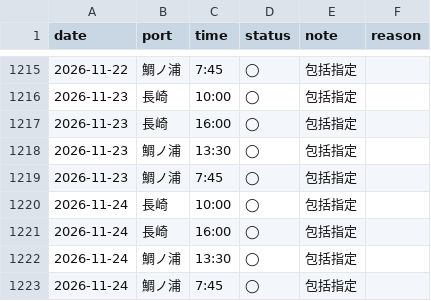
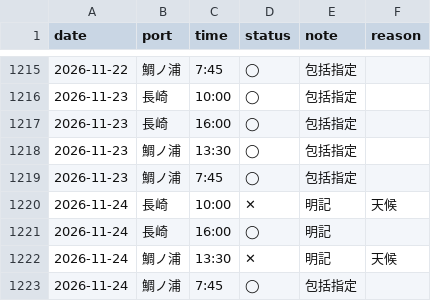
Before and after one commit to 510010/shinkamigoto-route-guide, a CSV file: history/goto_sangyo_results.csv, drawn as a sheet; only a part is shown, gaps mark what is left out.

```diff
--- a/history/goto_sangyo_results.csv
+++ b/history/goto_sangyo_results.csv
@@ -1219,5 +1219,5 @@ date,port,time,status,note,reason
 2026-11-23,鯛ノ浦,7:45,◯,包括指定,
-2026-11-24,長崎,10:00,◯,包括指定,
-2026-11-24,長崎,16:00,◯,包括指定,
-2026-11-24,鯛ノ浦,13:30,◯,包括指定,
+2026-11-24,長崎,10:00,✕,明記,天候
+2026-11-24,長崎,16:00,◯,明記,
+2026-11-24,鯛ノ浦,13:30,✕,明記,天候
 2026-11-24,鯛ノ浦,7:45,◯,包括指定,
```
Also changed, not shown: history/kyushu_results.csv, history/shadow_status_log.csv, 3 other files.
